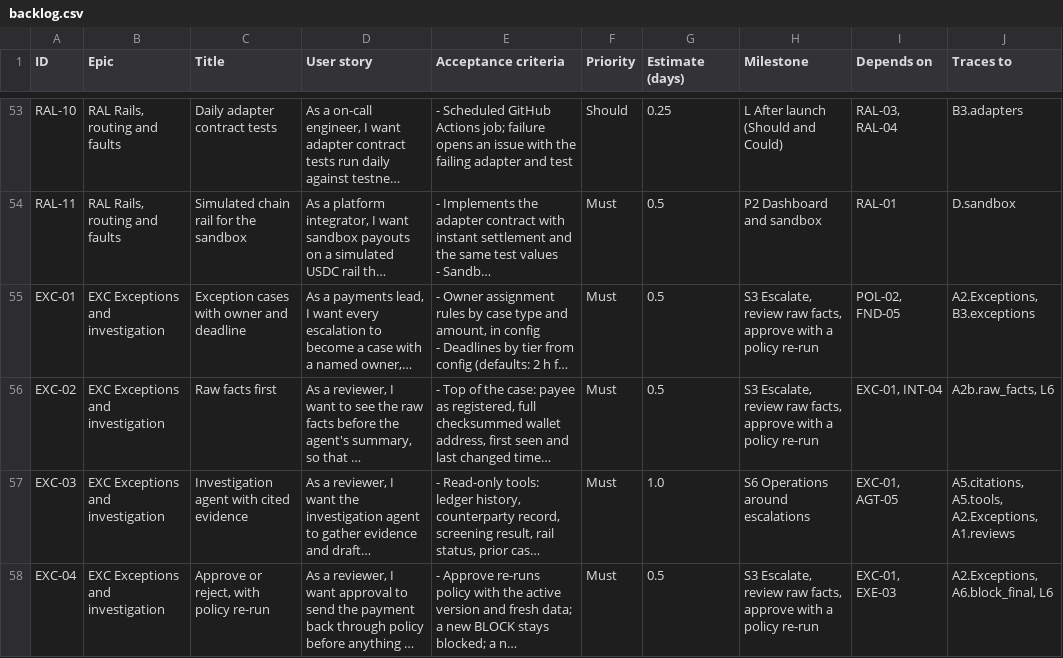
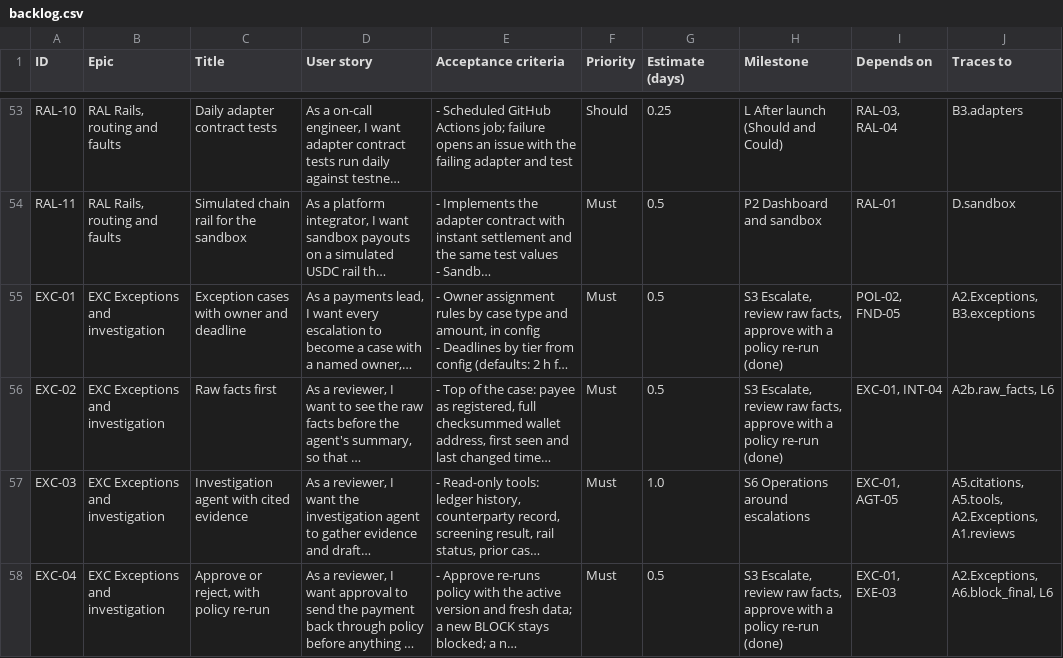
Before and after one commit to Payaml3/detent-mvp, a CSV file: backlog/backlog.csv, drawn as a sheet; only a part is shown, gaps mark what is left out; long unchanged cells end in …; the diff covers the shown part only; the diff names each change by its address in the sheet, - before the commit and + after, or states it on an @@ line.

```diff
--- a/backlog/backlog.csv
+++ b/backlog/backlog.csv
-H55:H56 (Milestone): …policy re-run
+H55:H56 (Milestone): …policy re-run (done)
-H58 (Milestone): …policy re-run
+H58 (Milestone): …policy re-run (done)
```
Also changed, not shown: 7 edited cells elsewhere in this file, 30 other files.
